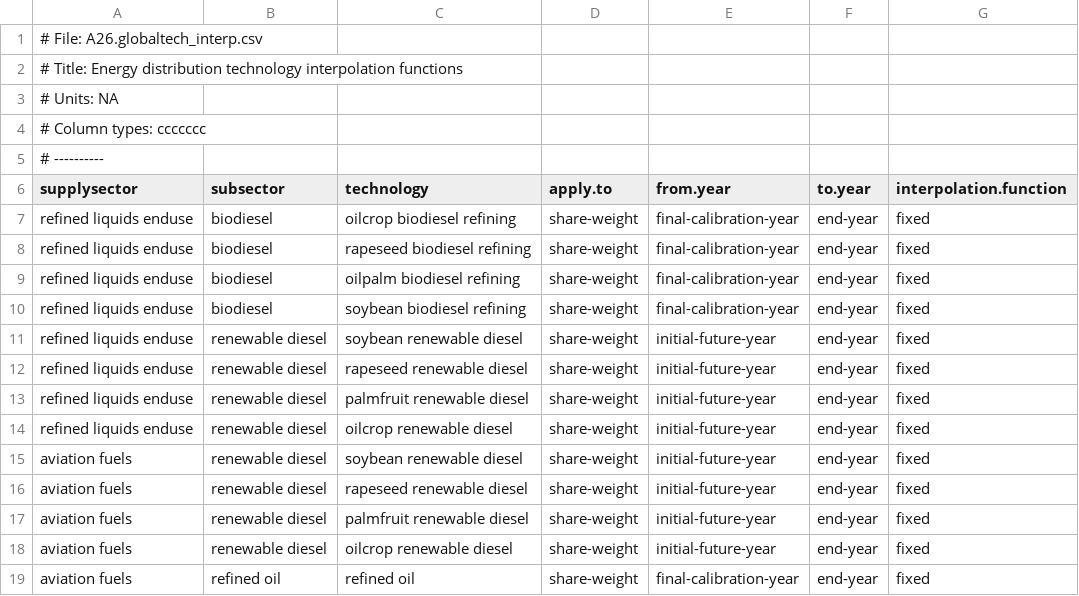
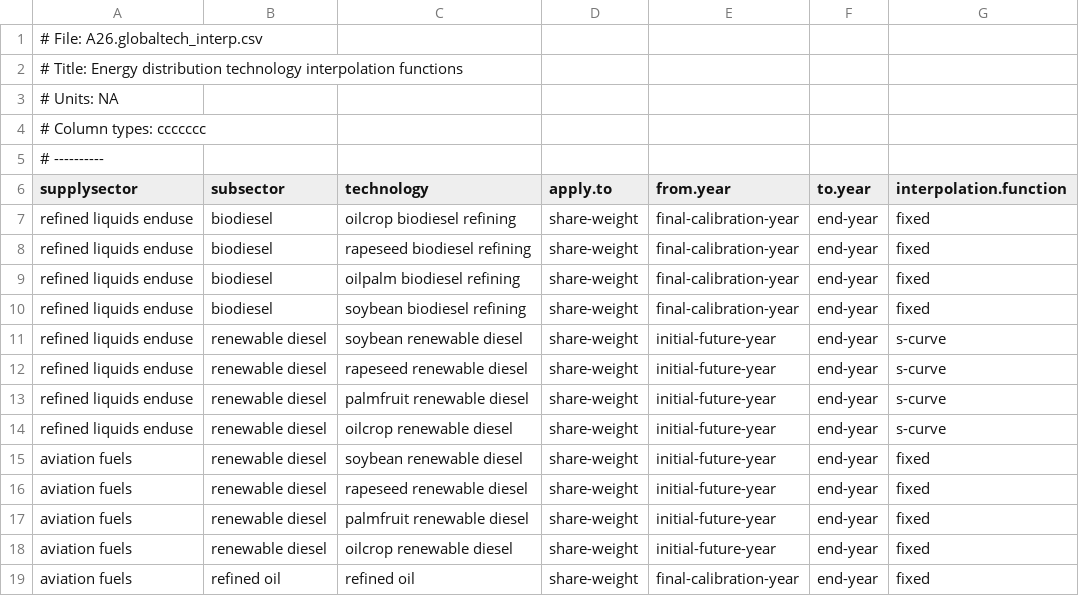
Before and after one commit to marideeweber/gcam-core, a CSV file: input/gcamdata/inst/extdata/energy/A26.globaltech_interp.csv, drawn as a sheet.

```diff
--- a/input/gcamdata/inst/extdata/energy/A26.globaltech_interp.csv
+++ b/input/gcamdata/inst/extdata/energy/A26.globaltech_interp.csv
@@ -10,6 +10,6 @@ refined liquids enduse,biodiesel,oilpalm biodiesel refining,share-weight,final-c
 refined liquids enduse,biodiesel,soybean biodiesel refining,share-weight,final-calibration-year,end-year,fixed
-refined liquids enduse,renewable diesel,soybean renewable diesel,share-weight,initial-future-year,end-year,fixed
-refined liquids enduse,renewable diesel,rapeseed renewable diesel,share-weight,initial-future-year,end-year,fixed
-refined liquids enduse,renewable diesel,palmfruit renewable diesel,share-weight,initial-future-year,end-year,fixed
-refined liquids enduse,renewable diesel,oilcrop renewable diesel,share-weight,initial-future-year,end-year,fixed
+refined liquids enduse,renewable diesel,soybean renewable diesel,share-weight,initial-future-year,end-year,s-curve
+refined liquids enduse,renewable diesel,rapeseed renewable diesel,share-weight,initial-future-year,end-year,s-curve
+refined liquids enduse,renewable diesel,palmfruit renewable diesel,share-weight,initial-future-year,end-year,s-curve
+refined liquids enduse,renewable diesel,oilcrop renewable diesel,share-weight,initial-future-year,end-year,s-curve
 aviation fuels,renewable diesel,soybean renewable diesel,share-weight,initial-future-year,end-year,fixed
```
Also changed, not shown: input/gcamdata/inst/extdata/energy/A21.globaltech_shrwt.csv, input/gcamdata/inst/extdata/energy/A22.globaltech_coef.csv, 1 other file.
